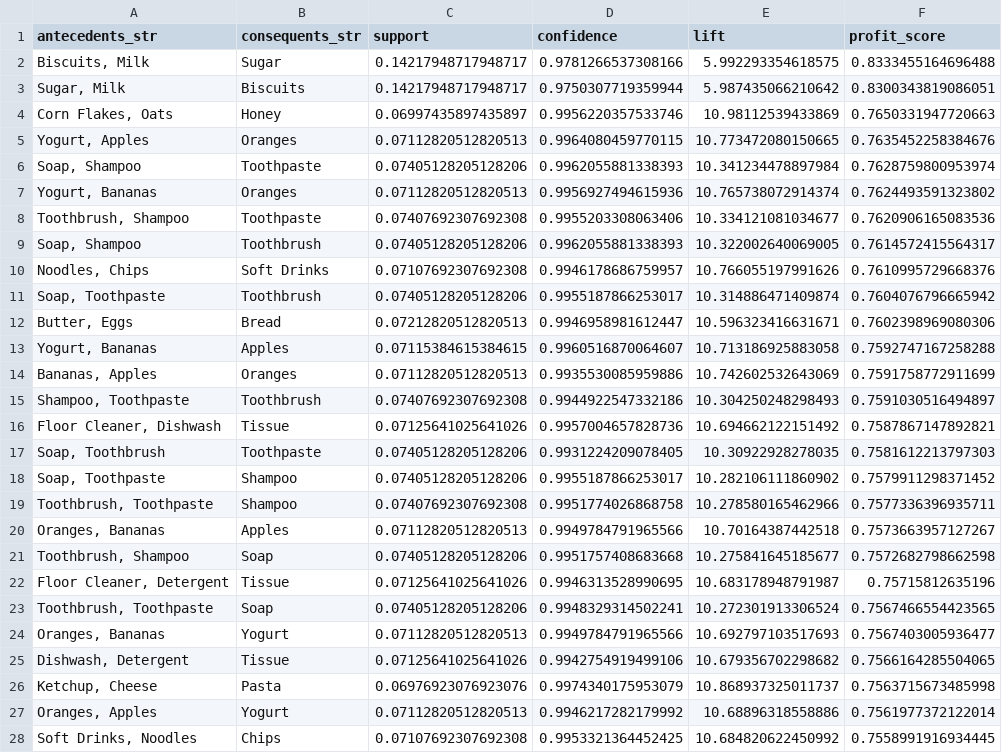
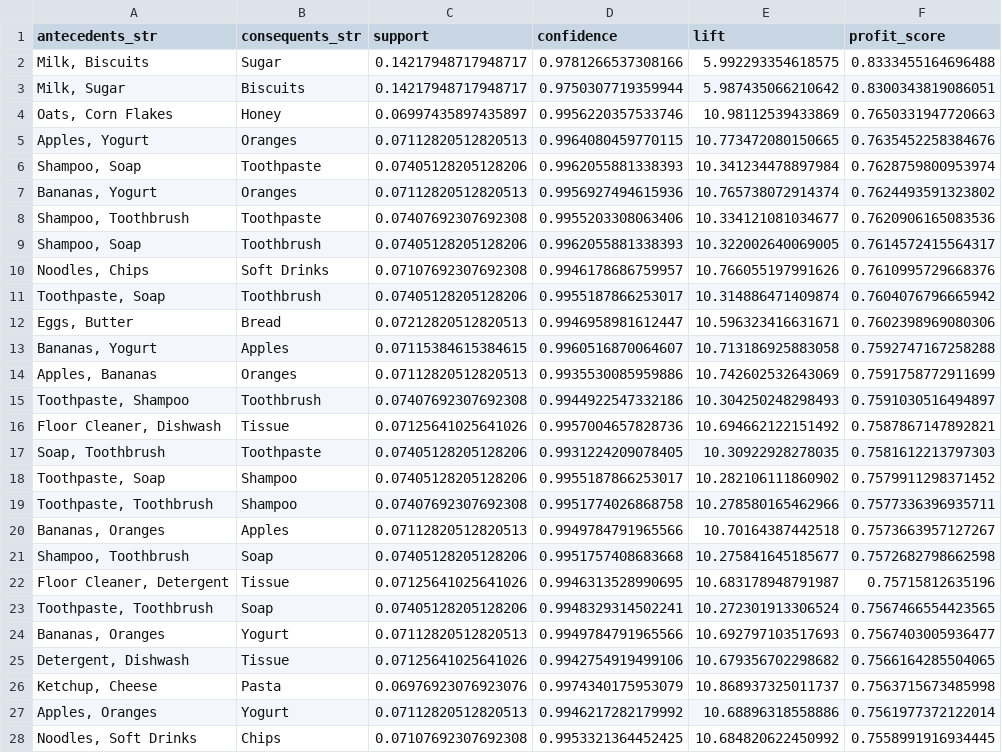
Before and after one commit to RudrapuRavali19/CDACL-005, a CSV file: association_rules_enhanced.csv, drawn as a sheet; only a part is shown; the diff covers the shown part only.

```diff
--- a/association_rules_enhanced.csv
+++ b/association_rules_enhanced.csv
@@ -1,28 +1,28 @@
 antecedents_str,consequents_str,support,confidence,lift,profit_score
-"Biscuits, Milk",Sugar,0.14217948717948717,0.9781266537308166,5.992293354618575,0.8333455164696488
-"Sugar, Milk",Biscuits,0.14217948717948717,0.9750307719359944,5.987435066210642,0.8300343819086051
-"Corn Flakes, Oats",Honey,0.06997435897435897,0.9956220357533746,10.98112539433869,0.7650331947720663
-"Yogurt, Apples",Oranges,0.07112820512820513,0.9964080459770115,10.773472080150665,0.7635452258384676
-"Soap, Shampoo",Toothpaste,0.07405128205128206,0.9962055881338393,10.341234478897984,0.7628759800953974
-"Yogurt, Bananas",Oranges,0.07112820512820513,0.9956927494615936,10.765738072914374,0.7624493591323802
-"Toothbrush, Shampoo",Toothpaste,0.07407692307692308,0.9955203308063406,10.334121081034677,0.7620906165083536
-"Soap, Shampoo",Toothbrush,0.07405128205128206,0.9962055881338393,10.322002640069005,0.7614572415564317
+"Milk, Biscuits",Sugar,0.14217948717948717,0.9781266537308166,5.992293354618575,0.8333455164696488
+"Milk, Sugar",Biscuits,0.14217948717948717,0.9750307719359944,5.987435066210642,0.8300343819086051
+"Oats, Corn Flakes",Honey,0.06997435897435897,0.9956220357533746,10.98112539433869,0.7650331947720663
+"Apples, Yogurt",Oranges,0.07112820512820513,0.9964080459770115,10.773472080150665,0.7635452258384676
+"Shampoo, Soap",Toothpaste,0.07405128205128206,0.9962055881338393,10.341234478897984,0.7628759800953974
+"Bananas, Yogurt",Oranges,0.07112820512820513,0.9956927494615936,10.765738072914374,0.7624493591323802
+"Shampoo, Toothbrush",Toothpaste,0.07407692307692308,0.9955203308063406,10.334121081034677,0.7620906165083536
+"Shampoo, Soap",Toothbrush,0.07405128205128206,0.9962055881338393,10.322002640069005,0.7614572415564317
 "Noodles, Chips",Soft Drinks,0.07107692307692308,0.9946178686759957,10.766055197991626,0.7610995729668376
-"Soap, Toothpaste",Toothbrush,0.07405128205128206,0.9955187866253017,10.314886471409874,0.7604076796665942
-"Butter, Eggs",Bread,0.07212820512820513,0.9946958981612447,10.596323416631671,0.7602398969080306
-"Yogurt, Bananas",Apples,0.07115384615384615,0.9960516870064607,10.713186925883058,0.7592747167258288
-"Bananas, Apples",Oranges,0.07112820512820513,0.9935530085959886,10.742602532643069,0.7591758772911699
-"Shampoo, Toothpaste",Toothbrush,0.07407692307692308,0.9944922547332186,10.304250248298493,0.7591030516494897
+"Toothpaste, Soap",Toothbrush,0.07405128205128206,0.9955187866253017,10.314886471409874,0.7604076796665942
+"Eggs, Butter",Bread,0.07212820512820513,0.9946958981612447,10.596323416631671,0.7602398969080306
+"Bananas, Yogurt",Apples,0.07115384615384615,0.9960516870064607,10.713186925883058,0.7592747167258288
+"Apples, Bananas",Oranges,0.07112820512820513,0.9935530085959886,10.742602532643069,0.7591758772911699
+"Toothpaste, Shampoo",Toothbrush,0.07407692307692308,0.9944922547332186,10.304250248298493,0.7591030516494897
 "Floor Cleaner, Dishwash",Tissue,0.07125641025641026,0.9957004657828736,10.694662122151492,0.7587867147892821
 "Soap, Toothbrush",Toothpaste,0.07405128205128206,0.9931224209078405,10.30922928278035,0.7581612213797303
-"Soap, Toothpaste",Shampoo,0.07405128205128206,0.9955187866253017,10.282106111860902,0.7579911298371452
-"Toothbrush, Toothpaste",Shampoo,0.07407692307692308,0.9951774026868758,10.278580165462966,0.7577336396935711
-"Oranges, Bananas",Apples,0.07112820512820513,0.9949784791965566,10.70164387442518,0.7573663957127267
-"Toothbrush, Shampoo",Soap,0.07405128205128206,0.9951757408683668,10.275841645185677,0.7572682798662598
+"Toothpaste, Soap",Shampoo,0.07405128205128206,0.9955187866253017,10.282106111860902,0.7579911298371452
+"Toothpaste, Toothbrush",Shampoo,0.07407692307692308,0.9951774026868758,10.278580165462966,0.7577336396935711
+"Bananas, Oranges",Apples,0.07112820512820513,0.9949784791965566,10.70164387442518,0.7573663957127267
+"Shampoo, Toothbrush",Soap,0.07405128205128206,0.9951757408683668,10.275841645185677,0.7572682798662598
 "Floor Cleaner, Detergent",Tissue,0.07125641025641026,0.9946313528990695,10.683178948791987,0.75715812635196
-"Toothbrush, Toothpaste",Soap,0.07405128205128206,0.9948329314502241,10.272301913306524,0.7567466554423565
-"Oranges, Bananas",Yogurt,0.07112820512820513,0.9949784791965566,10.692797103517693,0.7567403005936477
-"Dishwash, Detergent",Tissue,0.07125641025641026,0.9942754919499106,10.679356702298682,0.7566164285504065
+"Toothpaste, Toothbrush",Soap,0.07405128205128206,0.9948329314502241,10.272301913306524,0.7567466554423565
+"Bananas, Oranges",Yogurt,0.07112820512820513,0.9949784791965566,10.692797103517693,0.7567403005936477
+"Detergent, Dishwash",Tissue,0.07125641025641026,0.9942754919499106,10.679356702298682,0.7566164285504065
 "Ketchup, Cheese",Pasta,0.06976923076923076,0.9974340175953079,10.868937325011737,0.7563715673485998
-"Oranges, Apples",Yogurt,0.07112820512820513,0.9946217282179992,10.68896318558886,0.7561977372122014
-"Soft Drinks, Noodles",Chips,0.07107692307692308,0.9953321364452425,10.684820622450992,0.7558991916934445
+"Apples, Oranges",Yogurt,0.07112820512820513,0.9946217282179992,10.68896318558886,0.7561977372122014
+"Noodles, Soft Drinks",Chips,0.07107692307692308,0.9953321364452425,10.684820622450992,0.7558991916934445
```
Also changed, not shown: 1 moved row and 153 edited cells elsewhere in this file, frequent_items_enhanced.csv, 19 other files.
